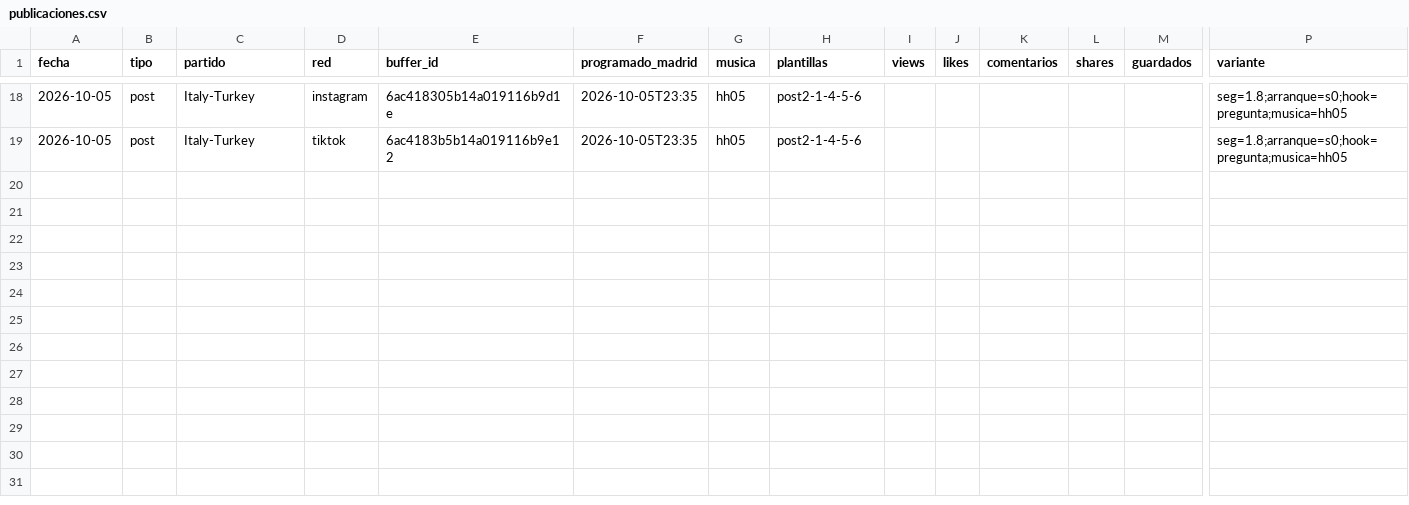
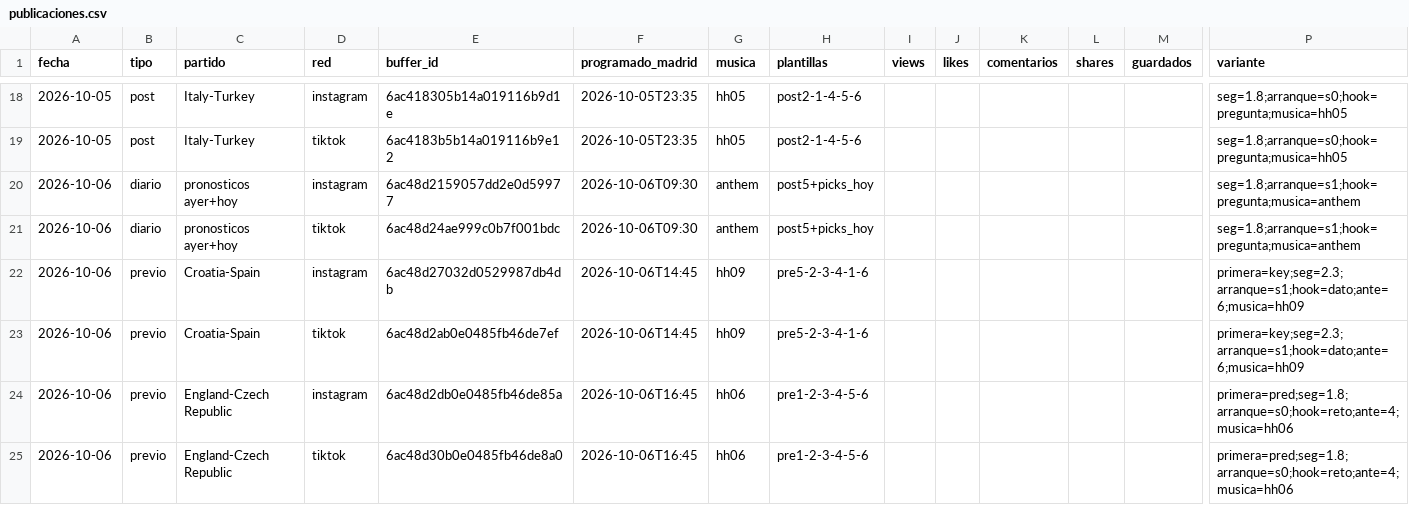
Before and after one commit to oundialae-debug/Live, a CSV file: redes/publicaciones.csv, drawn as a sheet; only a part is shown, gaps mark what is left out; rows hold the shown columns only; the diff names each change by its address in the sheet, - before the commit and + after, or states it on an @@ line.

```diff
--- a/redes/publicaciones.csv
+++ b/redes/publicaciones.csv
+row 20: 2026-10-06 | diario | pronosticos ayer+hoy | instagram | 6ac48d2159057dd2e0d59977 | 2026-10-06T09:30 | anthem | post5+picks_hoy |  |  |  |  |  | seg=1.8;arranque=s1;hook=pregunta;musica=anthem
+row 21: 2026-10-06 | diario | pronosticos ayer+hoy | tiktok | 6ac48d24ae999c0b7f001bdc | 2026-10-06T09:30 | anthem | post5+picks_hoy |  |  |  |  |  | seg=1.8;arranque=s1;hook=pregunta;musica=anthem
+row 22: 2026-10-06 | previo | Croatia-Spain | instagram | 6ac48d27032d0529987db4db | 2026-10-06T14:45 | hh09 | pre5-2-3-4-1-6 |  |  |  |  |  | primera=key;seg=2.3;arranque=s1;hook=dato;ante=6;musica=hh09
+row 23: 2026-10-06 | previo | Croatia-Spain | tiktok | 6ac48d2ab0e0485fb46de7ef | 2026-10-06T14:45 | hh09 | pre5-2-3-4-1-6 |  |  |  |  |  | primera=key;seg=2.3;arranque=s1;hook=dato;ante=6;musica=hh09
+row 24: 2026-10-06 | previo | England-Czech Republic | instagram | 6ac48d2db0e0485fb46de85a | 2026-10-06T16:45 | hh06 | pre1-2-3-4-5-6 |  |  |  |  |  | primera=pred;seg=1.8;arranque=s0;hook=reto;ante=4;musica=hh06
+row 25: 2026-10-06 | previo | England-Czech Republic | tiktok | 6ac48d30b0e0485fb46de8a0 | 2026-10-06T16:45 | hh06 | pre1-2-3-4-5-6 |  |  |  |  |  | primera=pred;seg=1.8;arranque=s0;hook=reto;ante=4;musica=hh06
```
